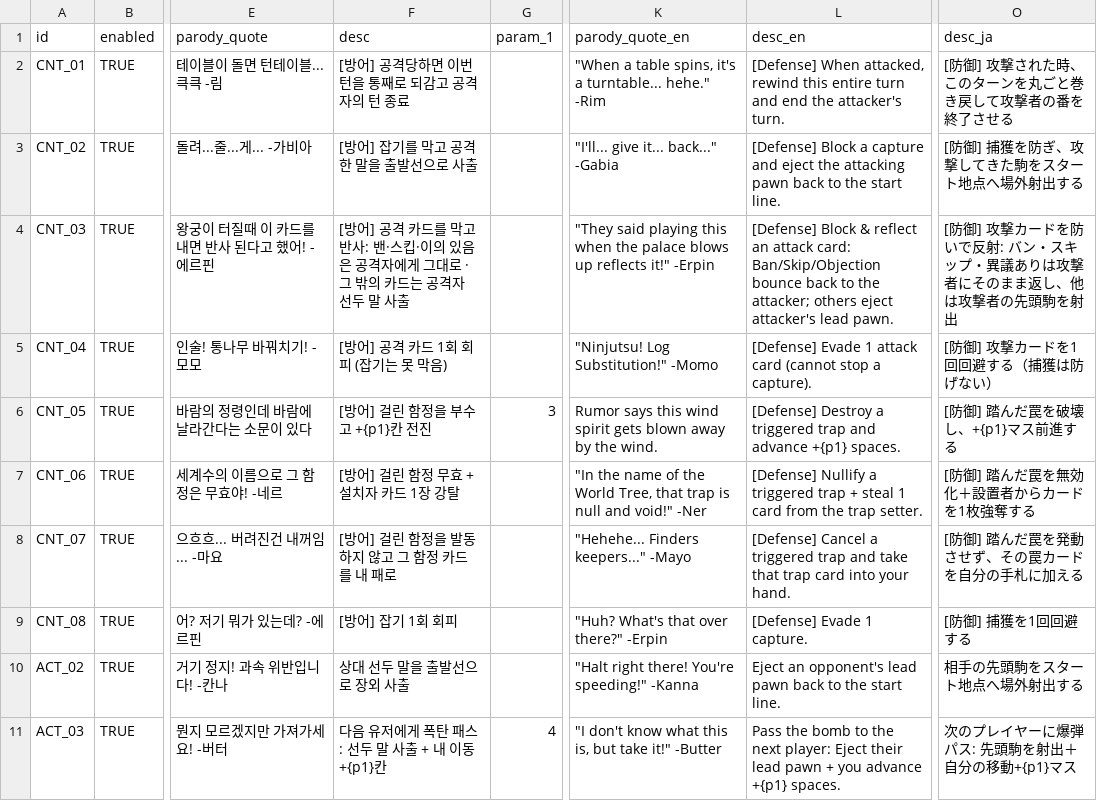
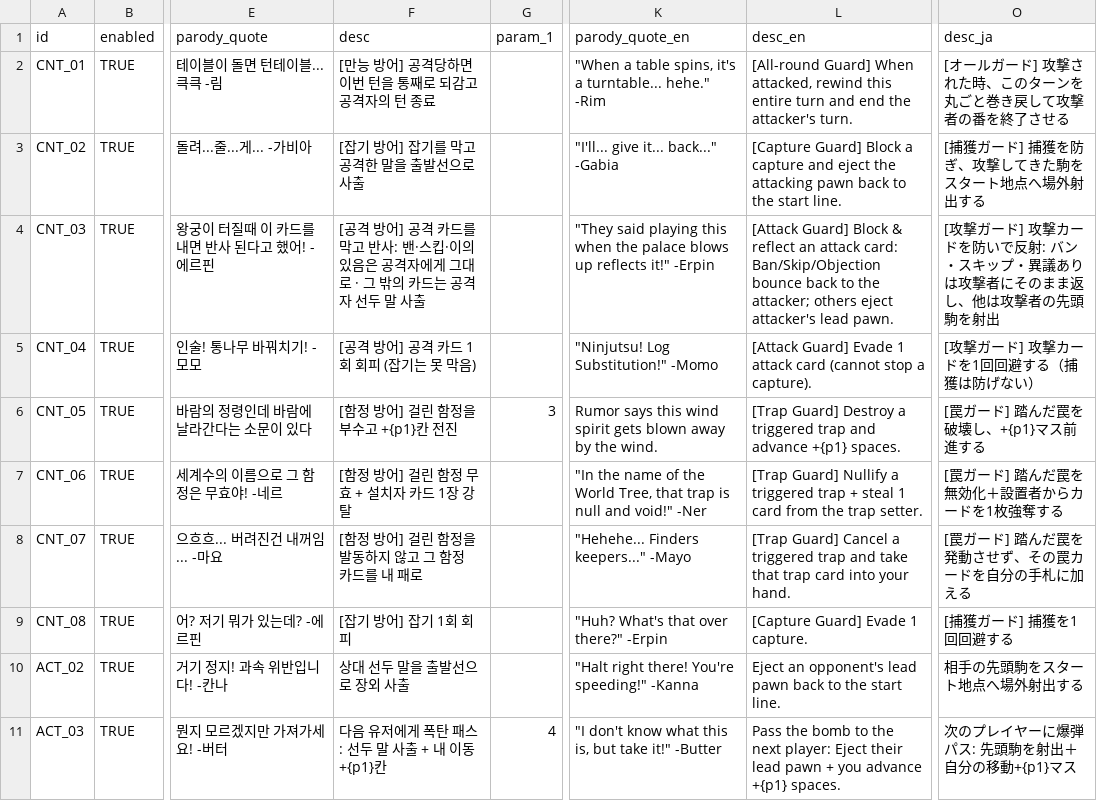
Before and after one commit to mayjohn66-cmd/TRG, a CSV file: content_trickcal/data/cards_table.csv, drawn as a sheet; only a part is shown, gaps mark what is left out; the diff names each change by its address in the sheet, - before the commit and + after, or states it on an @@ line.

```diff
--- a/content_trickcal/data/cards_table.csv
+++ b/content_trickcal/data/cards_table.csv
-F2 (desc): [방어] 공격당하면 이번 턴을 통째로 되감고 공격자의 턴 종료
+F2 (desc): [만능 방어] 공격당하면 이번 턴을 통째로 되감고 공격자의 턴 종료
-L2 (desc_en): [Defense] When attacked,…
+L2 (desc_en): [All-round Guard] When attacked,…
-O2 (desc_ja): [防御] 攻撃された時、このターンを丸ごと巻き戻して攻撃者の番を終了させる
+O2 (desc_ja): [オールガード] 攻撃された時、このターンを丸ごと巻き戻して攻撃者の番を終了させる
-F3 (desc): [방어] 잡기를 막고 공격한 말을 출발선으로 사출
+F3 (desc): [잡기 방어] 잡기를 막고 공격한 말을 출발선으로 사출
-L3 (desc_en): [Defense] Block a…
+L3 (desc_en): [Capture Guard] Block a…
-O3 (desc_ja): [防御] 捕獲を防ぎ、攻撃してきた駒をスタート地点へ場外射出する
+O3 (desc_ja): [捕獲ガード] 捕獲を防ぎ、攻撃してきた駒をスタート地点へ場外射出する
-F4 (desc): [방어] 공…
+F4 (desc): [공격 방어] 공…
-L4 (desc_en): [Defense] Block &…
+L4 (desc_en): [Attack Guard] Block &…
-O4 (desc_ja): [防御] 攻撃カ…
+O4 (desc_ja): [攻撃ガード] 攻撃カ…
-F5 (desc): [방어] 공격 카드 1회 회피 (잡기는 못 막음)
+F5 (desc): [공격 방어] 공격 카드 1회 회피 (잡기는 못 막음)
-L5 (desc_en): [Defense] Evade 1…
+L5 (desc_en): [Attack Guard] Evade 1…
-O5 (desc_ja): [防御] 攻撃カードを1回回避する（捕獲は防げない）
+O5 (desc_ja): [攻撃ガード] 攻撃カードを1回回避する（捕獲は防げない）
-F6 (desc): [방어] 걸린 함정을 부수고 +{p1}칸 전진
+F6 (desc): [함정 방어] 걸린 함정을 부수고 +{p1}칸 전진
-L6 (desc_en): [Defense] Destroy a…
+L6 (desc_en): [Trap Guard] Destroy a…
-O6 (desc_ja): [防御] 踏んだ罠を破壊し、+{p1}マス前進する
+O6 (desc_ja): [罠ガード] 踏んだ罠を破壊し、+{p1}マス前進する
-F7 (desc): [방어] 걸린 함정 무효 + 설치자 카드 1장 강탈
+F7 (desc): [함정 방어] 걸린 함정 무효 + 설치자 카드 1장 강탈
-L7 (desc_en): [Defense] Nullify a…
+L7 (desc_en): [Trap Guard] Nullify a…
-O7 (desc_ja): [防御] 踏んだ罠を無効化＋設置者からカードを1枚強奪する
+O7 (desc_ja): [罠ガード] 踏んだ罠を無効化＋設置者からカードを1枚強奪する
-F8 (desc): [방어] 걸린 함정을 발동하지 않고 그 함정 카드를 내 패로
+F8 (desc): [함정 방어] 걸린 함정을 발동하지 않고 그 함정 카드를 내 패로
-L8 (desc_en): [Defense] Cancel a…
+L8 (desc_en): [Trap Guard] Cancel a…
-O8 (desc_ja): [防御] 踏んだ罠を発動させず、その罠カードを自分の手札に加える
+O8 (desc_ja): [罠ガード] 踏んだ罠を発動させず、その罠カードを自分の手札に加える
-F9 (desc): [방어] 잡기 1회 회피
+F9 (desc): [잡기 방어] 잡기 1회 회피
-L9 (desc_en): [Defense] Evade 1 capture.
+L9 (desc_en): [Capture Guard] Evade 1 capture.
-O9 (desc_ja): [防御] 捕獲を1回回避する
+O9 (desc_ja): [捕獲ガード] 捕獲を1回回避する
```
Also changed, not shown: content_trickcal/data/augments_table.csv, content_trickcal/data/dice_table.csv, 10 other files.
